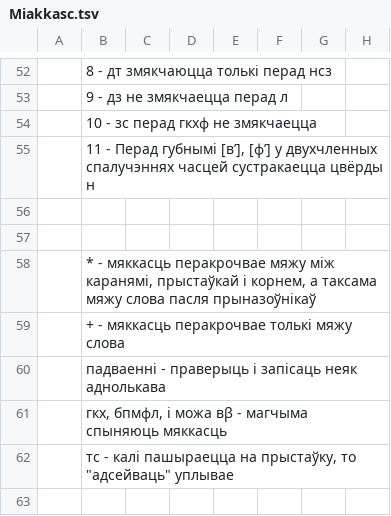
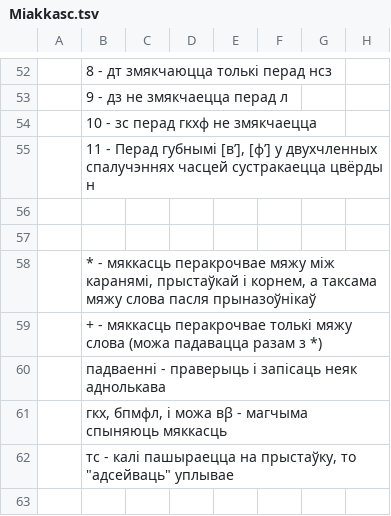
Before and after one commit to Belarus/BelG2P, a TSV file: src/Miakkasc.tsv, drawn as a sheet; only a part is shown, gaps mark what is left out; the diff names each change by its address in the sheet, - before the commit and + after, or states it on an @@ line.

```diff
--- a/src/Miakkasc.tsv
+++ b/src/Miakkasc.tsv
-B59: …мяжу слова
+B59: …мяжу слова (можа падавацца разам з *)
```
Also changed, not shown: src/Pryklady.tsv, src/Sprascennie.tsv, 6 other files.
